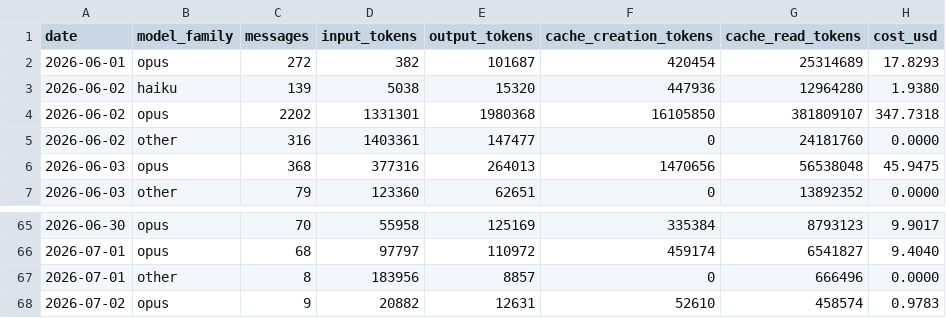
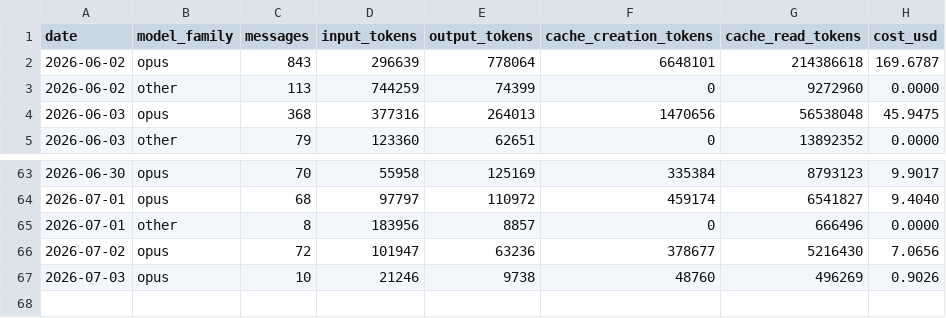
Before and after one commit to mitch-zink/mitch-zink, a CSV file: data/usage_devbox.csv, drawn as a sheet; only a part is shown, gaps mark what is left out.

Commit message:
chore: refresh claude-spend chart (devbox)

```diff
--- a/data/usage_devbox.csv
+++ b/data/usage_devbox.csv
@@ -1,6 +1,4 @@
 date,model_family,messages,input_tokens,output_tokens,cache_creation_tokens,cache_read_tokens,cost_usd
-2026-06-01,opus,272,382,101687,420454,25314689,17.8293
-2026-06-02,haiku,139,5038,15320,447936,12964280,1.9380
-2026-06-02,opus,2202,1331301,1980368,16105850,381809107,347.7318
-2026-06-02,other,316,1403361,147477,0,24181760,0.0000
+2026-06-02,opus,843,296639,778064,6648101,214386618,169.6787
+2026-06-02,other,113,744259,74399,0,9272960,0.0000
 2026-06-03,opus,368,377316,264013,1470656,56538048,45.9475
@@ -67,2 +65,3 @@ date,model_family,messages,input_tokens,output_tokens,cache_creation_tokens,cach
 2026-07-01,other,8,183956,8857,0,666496,0.0000
-2026-07-02,opus,9,20882,12631,52610,458574,0.9783
+2026-07-02,opus,72,101947,63236,378677,5216430,7.0656
+2026-07-03,opus,10,21246,9738,48760,496269,0.9026
```
Also changed, not shown: 2 other files.
